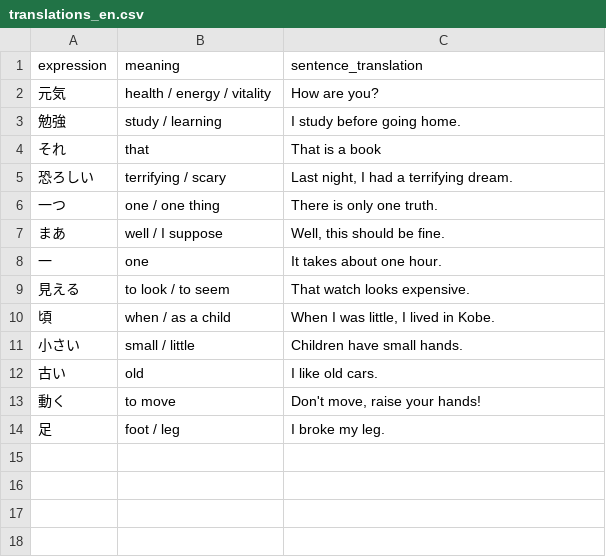
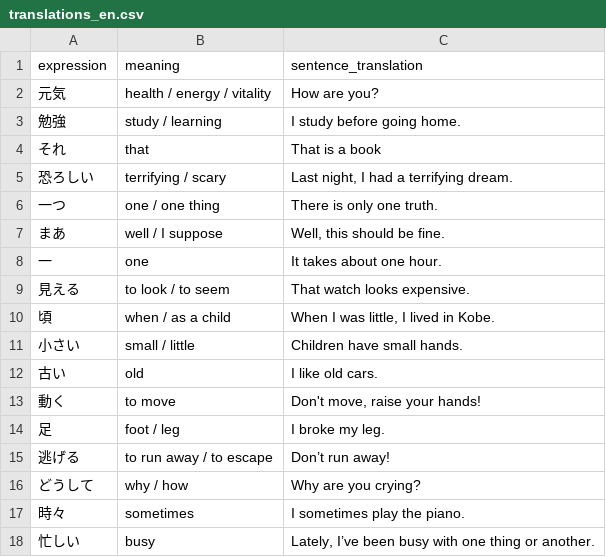
Before and after one commit to Berodin/Anki-Japanese-CoreDeck-Generator, a CSV file: data/translations_en.csv, drawn as a sheet; the diff names each change by its address in the sheet, - before the commit and + after, or states it on an @@ line.

Commit message:
add vocab and change playstyle of audio for translation cards, it didn't work on mobile

```diff
--- a/data/translations_en.csv
+++ b/data/translations_en.csv
+row 15: 逃げる | to run away / to escape | Don’t run away!
+row 16: どうして | why / how | Why are you crying?
+row 17: 時々 | sometimes | I sometimes play the piano.
+row 18: 忙しい | busy | Lately, I’ve been busy with one thing or another.
```
Also changed, not shown: data/translations_de.csv, data/vocab_jp.csv, 5 other files.
